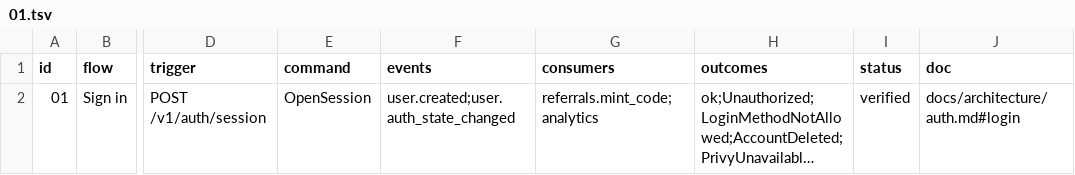
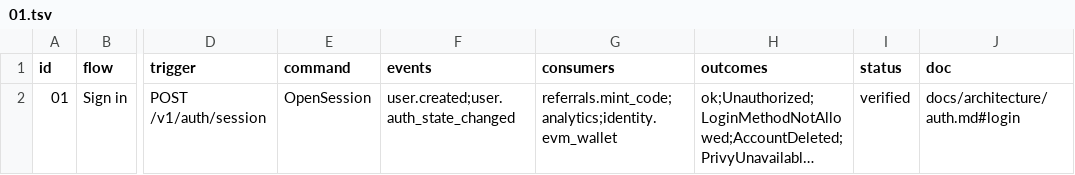
Before and after one commit to Munyon-Canyon/monaco, a TSV file: packages/flows/backend/01.tsv, drawn as a sheet; only a part is shown, gaps mark what is left out; long unchanged cells end in …; the diff names each change by its address in the sheet, - before the commit and + after, or states it on an @@ line.

```diff
--- a/packages/flows/backend/01.tsv
+++ b/packages/flows/backend/01.tsv
-G2 (consumers): referrals.mint_code;analytics
+G2 (consumers): referrals.mint_code;analytics;identity.evm_wallet
```
Also changed, not shown: packages/flows/backend/02.tsv, 19 other files.
